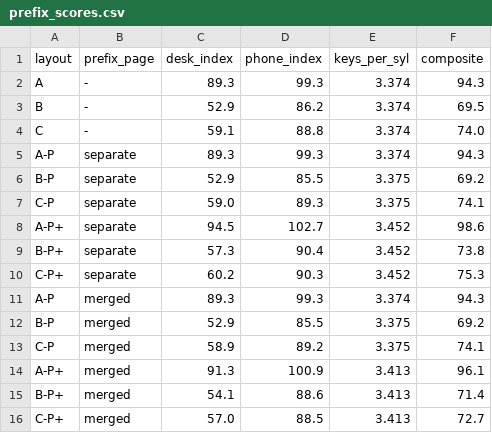
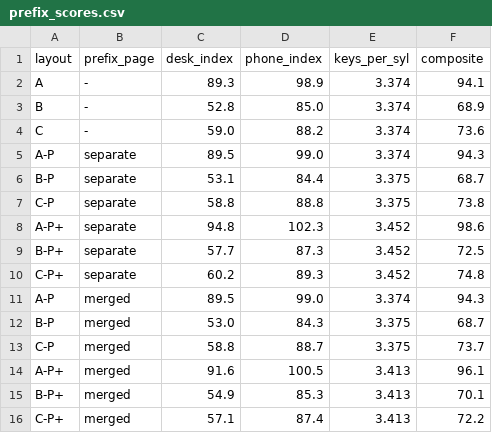
Before and after one commit to chendaolong1119/tps-keyboard-layout, a CSV file: out/prefix_scores.csv, drawn as a sheet.

```diff
--- a/out/prefix_scores.csv
+++ b/out/prefix_scores.csv
@@ -1,16 +1,16 @@
 layout,prefix_page,desk_index,phone_index,keys_per_syl,composite
-A,-,89.3,99.3,3.374,94.3
-B,-,52.9,86.2,3.374,69.5
-C,-,59.1,88.8,3.374,74.0
-A-P,separate,89.3,99.3,3.374,94.3
-B-P,separate,52.9,85.5,3.375,69.2
-C-P,separate,59.0,89.3,3.375,74.1
-A-P+,separate,94.5,102.7,3.452,98.6
-B-P+,separate,57.3,90.4,3.452,73.8
-C-P+,separate,60.2,90.3,3.452,75.3
-A-P,merged,89.3,99.3,3.374,94.3
-B-P,merged,52.9,85.5,3.375,69.2
-C-P,merged,58.9,89.2,3.375,74.1
-A-P+,merged,91.3,100.9,3.413,96.1
-B-P+,merged,54.1,88.6,3.413,71.4
-C-P+,merged,57.0,88.5,3.413,72.7
+A,-,89.3,98.9,3.374,94.1
+B,-,52.8,85.0,3.374,68.9
+C,-,59.0,88.2,3.374,73.6
+A-P,separate,89.5,99.0,3.374,94.3
+B-P,separate,53.1,84.4,3.375,68.7
+C-P,separate,58.8,88.8,3.375,73.8
+A-P+,separate,94.8,102.3,3.452,98.6
+B-P+,separate,57.7,87.3,3.452,72.5
+C-P+,separate,60.2,89.3,3.452,74.8
+A-P,merged,89.5,99.0,3.374,94.3
+B-P,merged,53.0,84.3,3.375,68.7
+C-P,merged,58.8,88.7,3.375,73.7
+A-P+,merged,91.6,100.5,3.413,96.1
+B-P+,merged,54.9,85.3,3.413,70.1
+C-P+,merged,57.1,87.4,3.413,72.2
```
Also changed, not shown: out/scores.csv, 41 other files.
